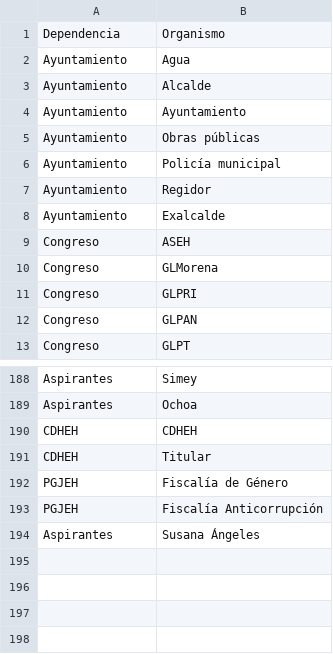
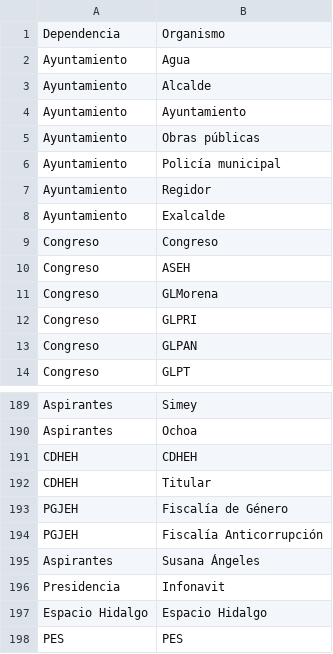
Before and after one commit to thelonious9/capturanotas, a CSV file: Dependencia.csv, drawn as a sheet; only a part is shown, gaps mark what is left out; the diff names each change by its address in the sheet, - before the commit and + after, or states it on an @@ line.

Commit message:
Añado partidos y congreso a congreso

```diff
--- a/Dependencia.csv
+++ b/Dependencia.csv
+row 9: Congreso | Congreso
+row 196: Presidencia | Infonavit
+row 197: Espacio Hidalgo | Espacio Hidalgo
+row 198: PES | PES
```
